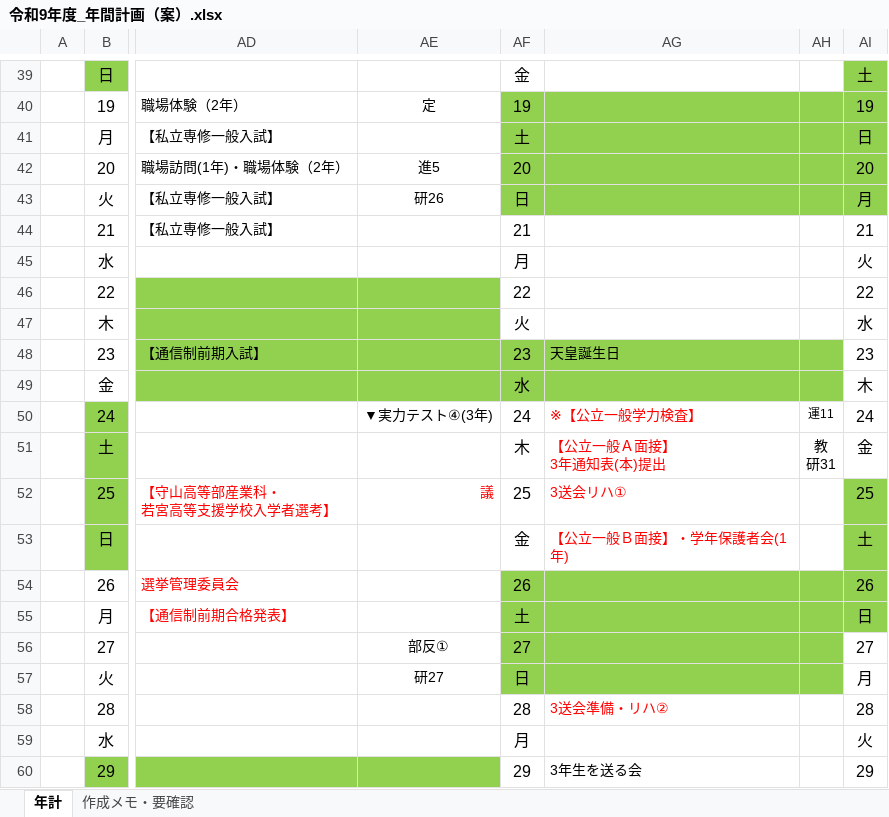
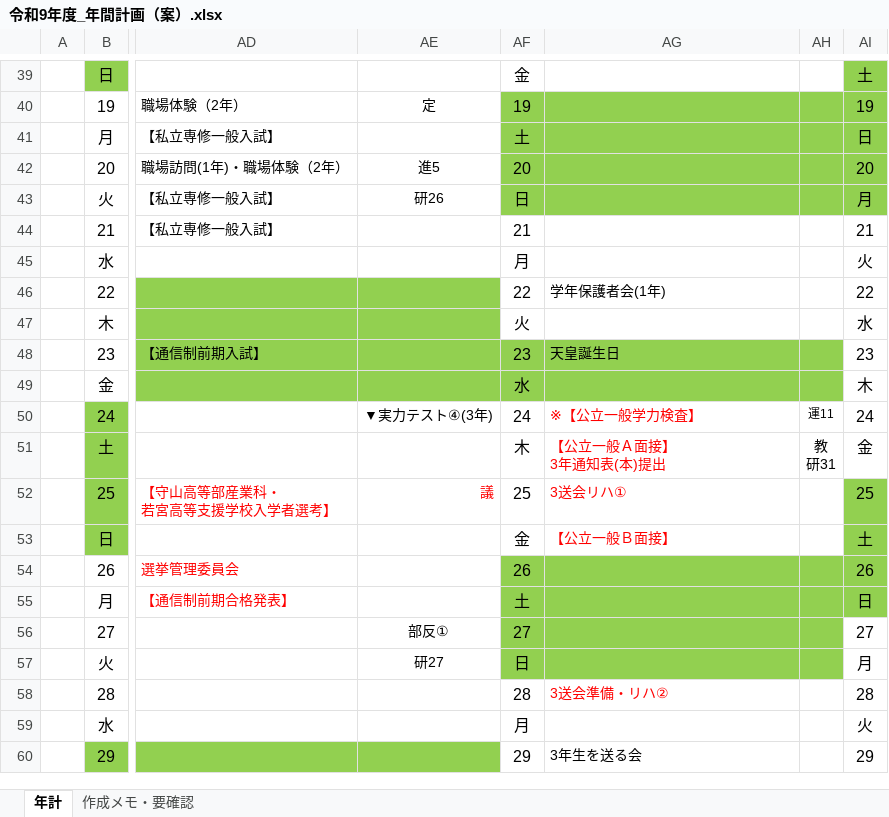
Before and after one commit to nanosa730/update, an Excel workbook: 令和9年度_年間計画（案）.xlsx, sheet 年計, drawn as a sheet; only a part is shown, gaps mark what is left out; values as stored, in another font and other column widths than the file's, no borders; the diff names each change by its address in the sheet, - before the commit and + after, or states it on an @@ line.

```diff
--- a/令和9年度_年間計画（案）.xlsx (sheet 年計)
+++ b/令和9年度_年間計画（案）.xlsx (sheet 年計)
-AG46: (empty)
+AG46: 学年保護者会(1年)
-AG53: 【公立一般Ｂ面接】・学年保護者会(1年)
+AG53: 【公立一般Ｂ面接】
```
Also changed, not shown: sheet 作成メモ・要確認, 1 other file.
